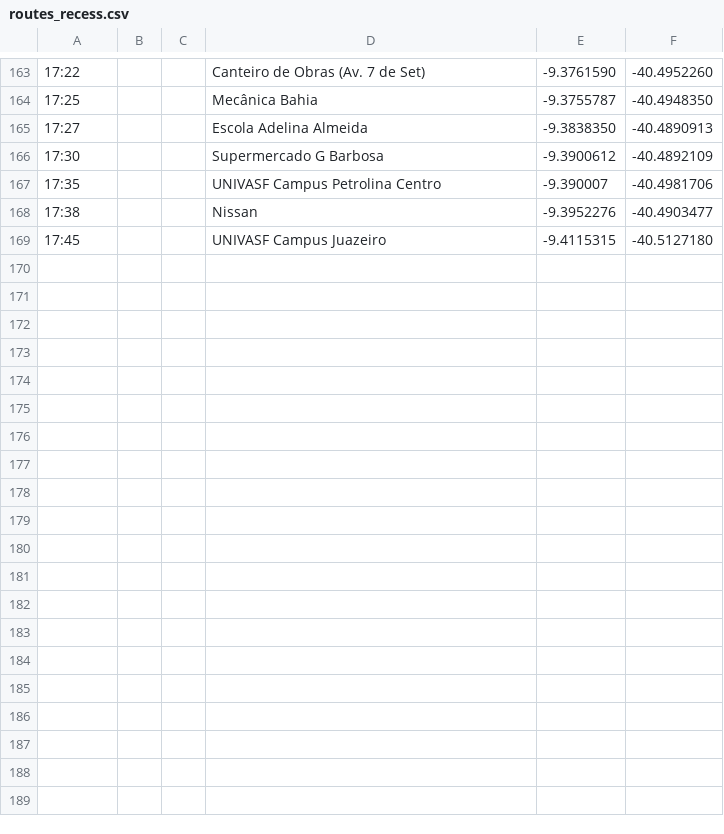
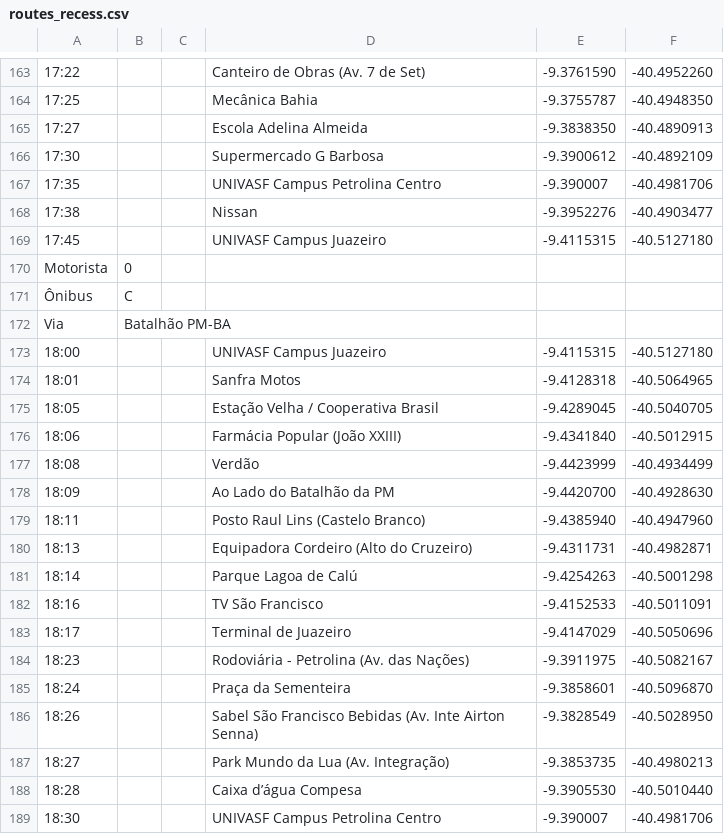
Before and after one commit to pedrosobral/rotas.json, a CSV file: routes_recess.csv, drawn as a sheet; only a part is shown, gaps mark what is left out; the diff covers the shown part only; the diff names each change by its address in the sheet, - before the commit and + after, or states it on an @@ line.

Commit message:
add experimental route

```diff
--- a/routes_recess.csv
+++ b/routes_recess.csv
+row 170: Motorista | 0
+row 171: Ônibus | C
+row 172: Via | Batalhão PM-BA
+row 173: 18:00 |  |  | UNIVASF Campus Juazeiro | -9.4115315 | -40.5127180
+row 174: 18:01 |  |  | Sanfra Motos | -9.4128318 | -40.5064965
+row 175: 18:05 |  |  | Estação Velha / Cooperativa Brasil | -9.4289045 | -40.5040705
+row 176: 18:06 |  |  | Farmácia Popular (João XXIII) | -9.4341840 | -40.5012915
+row 177: 18:08 |  |  | Verdão | -9.4423999 | -40.4934499
+row 178: 18:09 |  |  | Ao Lado do Batalhão da PM | -9.4420700 | -40.4928630
+row 179: 18:11 |  |  | Posto Raul Lins (Castelo Branco) | -9.4385940 | -40.4947960
+row 180: 18:13 |  |  | Equipadora Cordeiro (Alto do Cruzeiro) | -9.4311731 | -40.4982871
+row 181: 18:14 |  |  | Parque Lagoa de Calú | -9.4254263 | -40.5001298
+row 182: 18:16 |  |  | TV São Francisco | -9.4152533 | -40.5011091
+row 183: 18:17 |  |  | Terminal de Juazeiro | -9.4147029 | -40.5050696
+row 184: 18:23 |  |  | Rodoviária - Petrolina (Av. das Nações) | -9.3911975 | -40.5082167
+row 185: 18:24 |  |  | Praça da Sementeira | -9.3858601 | -40.5096870
+row 186: 18:26 |  |  | Sabel São Francisco Bebidas (Av. Inte Airton Senna) | -9.3828549 | -40.5028950
+row 187: 18:27 |  |  | Park Mundo da Lua (Av. Integração) | -9.3853735 | -40.4980213
+row 188: 18:28 |  |  | Caixa d’água Compesa | -9.3905530 | -40.5010440
+row 189: 18:30 |  |  | UNIVASF Campus Petrolina Centro | -9.390007 | -40.4981706
```
Also changed, not shown: 21 added rows elsewhere in this file, 2 other files.
